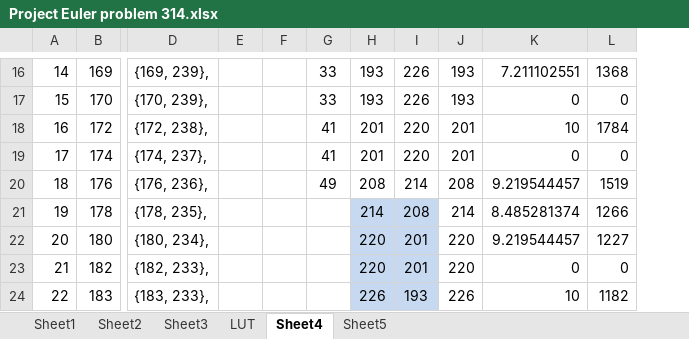
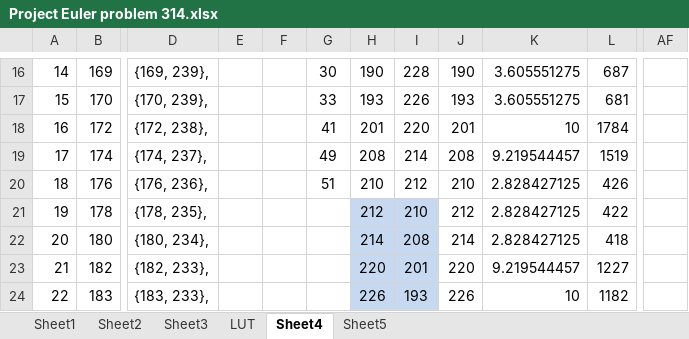
Before and after one commit to AWEntenman/p314, an Excel workbook: Project Euler problem 314.xlsx, sheet Sheet4, drawn as a sheet; only a part is shown, gaps mark what is left out; values as stored, in another font and other column widths than the file's, no borders; charts and pictures not drawn; removed rows and columns are numbered as before the commit, all else as after; the diff covers the shown part only; the diff names each change by its address in the sheet, - before the commit and + after, or states it on an @@ line.

```diff
--- a/Project Euler problem 314.xlsx (sheet Sheet4)
+++ b/Project Euler problem 314.xlsx (sheet Sheet4)
-column E, empty
-column F, empty
+column E, empty
+column F, empty
+column AF, empty
-G16: 33
+G16: 30
-H16: 193
+H16: 190
-I16: 226
+I16: 228
-J16: 193
+J16: 190
-K16: 7.211102551
+K16: 3.605551275
-L16: 1368
+L16: 687
-K17: 0
+K17: 3.605551275
-L17: 0
+L17: 681
-G19: 41
+G19: 49
-H19: 201
+H19: 208
-I19: 220
+I19: 214
-J19: 201
+J19: 208
-K19: 0
+K19: 9.219544457
-L19: 0
+L19: 1519
-G20: 49
+G20: 51
-H20: 208
+H20: 210
-I20: 214
+I20: 212
-J20: 208
+J20: 210
-K20: 9.219544457
+K20: 2.828427125
-L20: 1519
+L20: 426
-H21: 214
+H21: 212
-I21: 208
+I21: 210
-J21: 214
+J21: 212
-K21: 8.485281374
+K21: 2.828427125
-L21: 1266
+L21: 422
-H22: 220
+H22: 214
-I22: 201
+I22: 208
-J22: 220
+J22: 214
-K22: 9.219544457
+K22: 2.828427125
-L22: 1227
+L22: 418
-K23: 0
+K23: 9.219544457
-L23: 0
+L23: 1227
```
Also changed, not shown: 41 added rows, 41 removed rows and 75 edited cells elsewhere in this sheet, sheet Sheet5, charts or pictures, 1 other file.
